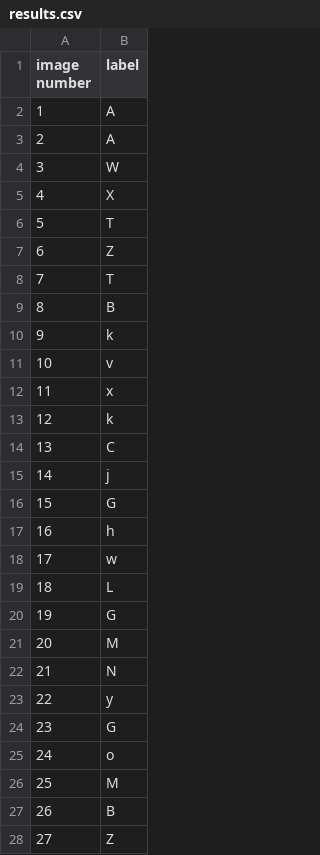
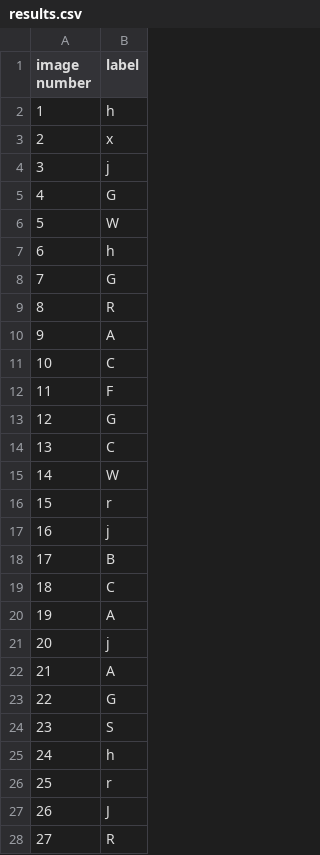
Before and after one commit to luhoulinpeter/Hackathon-Stuff, a CSV file: results.csv, drawn as a sheet; only a part is shown; the diff covers the shown part only.

```diff
--- a/results.csv
+++ b/results.csv
@@ -1,28 +1,28 @@
 image number,label
-1,A
-2,A
-3,W
-4,X
-5,T
-6,Z
-7,T
-8,B
-9,k
-10,v
-11,x
-12,k
+1,h
+2,x
+3,j
+4,G
+5,W
+6,h
+7,G
+8,R
+9,A
+10,C
+11,F
+12,G
 13,C
-14,j
-15,G
-16,h
-17,w
-18,L
-19,G
-20,M
-21,N
-22,y
-23,G
-24,o
-25,M
-26,B
-27,Z
+14,W
+15,r
+16,j
+17,B
+18,C
+19,A
+20,j
+21,A
+22,G
+23,S
+24,h
+25,r
+26,J
+27,R
```
Also changed, not shown: 25 edited cells elsewhere in this file, 3 other files.
